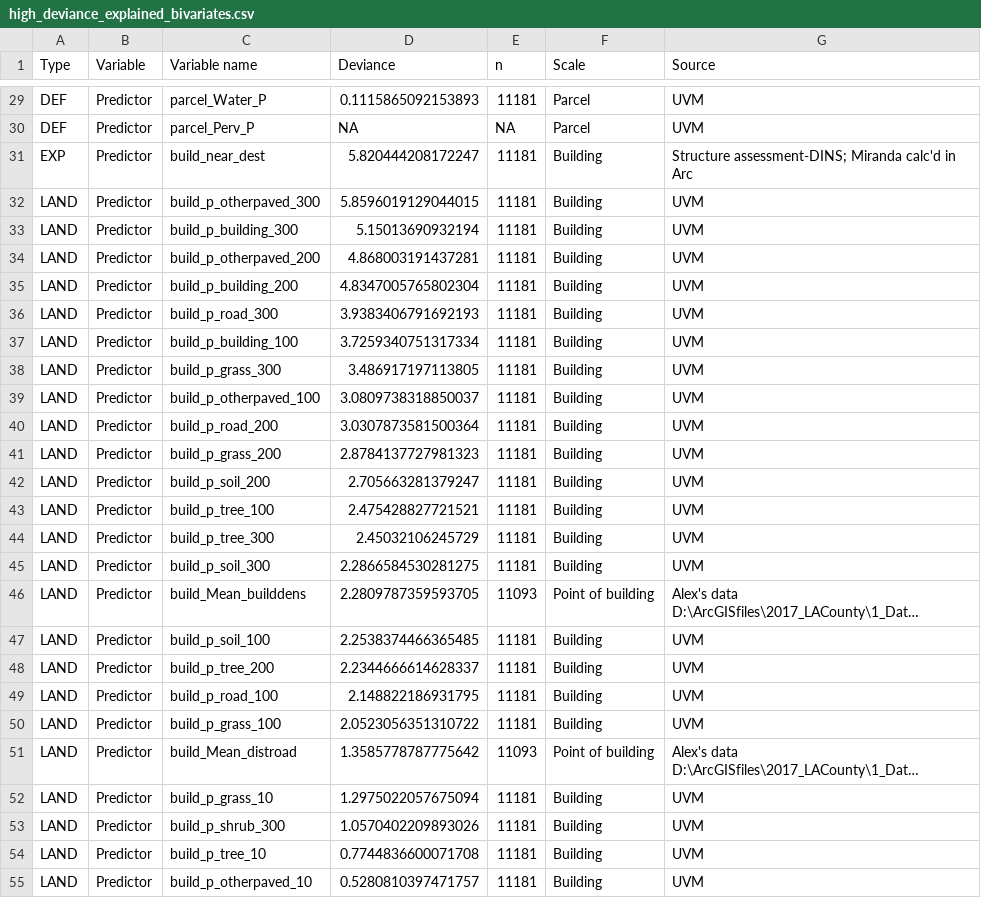
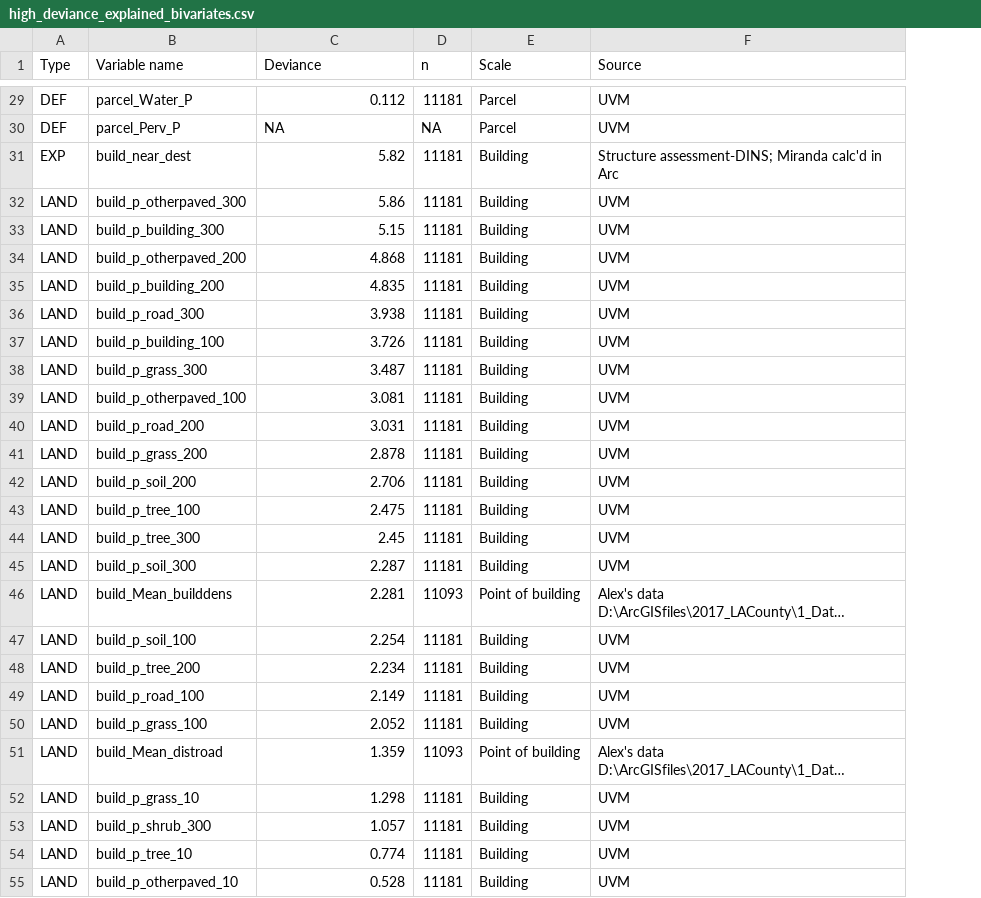
Before and after one commit to DHLocke/LA_wui, a CSV file: data/high_deviance_explained_bivariates.csv, drawn as a sheet; only a part is shown, gaps mark what is left out; long unchanged cells end in …; removed rows and columns are numbered as before the commit, all else as after; the diff covers the shown part only; the diff names each change by its address in the sheet, - before the commit and + after, or states it on an @@ line.

```diff
--- a/data/high_deviance_explained_bivariates.csv
+++ b/data/high_deviance_explained_bivariates.csv
-column B (Variable), rows 29-55: all Predictor
-C29 (Deviance): 0.1115865092153893
+C29 (Deviance): 0.112
-C31 (Deviance): 5.820444208172247
+C31 (Deviance): 5.82
-C32 (Deviance): 5.8596019129044015
+C32 (Deviance): 5.86
-C33 (Deviance): 5.15013690932194
+C33 (Deviance): 5.15
-C34 (Deviance): 4.868003191437281
+C34 (Deviance): 4.868
-C35 (Deviance): 4.8347005765802304
+C35 (Deviance): 4.835
-C36 (Deviance): 3.9383406791692193
+C36 (Deviance): 3.938
-C37 (Deviance): 3.7259340751317334
+C37 (Deviance): 3.726
-C38 (Deviance): 3.486917197113805
+C38 (Deviance): 3.487
-C39 (Deviance): 3.0809738318850037
+C39 (Deviance): 3.081
-C40 (Deviance): 3.0307873581500364
+C40 (Deviance): 3.031
-C41 (Deviance): 2.8784137727981323
+C41 (Deviance): 2.878
-C42 (Deviance): 2.705663281379247
+C42 (Deviance): 2.706
-C43 (Deviance): 2.475428827721521
+C43 (Deviance): 2.475
-C44 (Deviance): 2.45032106245729
+C44 (Deviance): 2.45
-C45 (Deviance): 2.2866584530281275
+C45 (Deviance): 2.287
-C46 (Deviance): 2.2809787359593705
+C46 (Deviance): 2.281
-C47 (Deviance): 2.2538374466365485
+C47 (Deviance): 2.254
-C48 (Deviance): 2.2344666614628337
+C48 (Deviance): 2.234
-C49 (Deviance): 2.148822186931795
+C49 (Deviance): 2.149
-C50 (Deviance): 2.0523056351310722
+C50 (Deviance): 2.052
-C51 (Deviance): 1.3585778787775642
+C51 (Deviance): 1.359
-C52 (Deviance): 1.2975022057675094
+C52 (Deviance): 1.298
-C53 (Deviance): 1.0570402209893026
+C53 (Deviance): 1.057
-C54 (Deviance): 0.7744836600071708
+C54 (Deviance): 0.774
-C55 (Deviance): 0.5280810397471757
+C55 (Deviance): 0.528
```
Also changed, not shown: 2 added rows, 2 removed rows and 44 edited cells elsewhere in this file, 2 other files.
